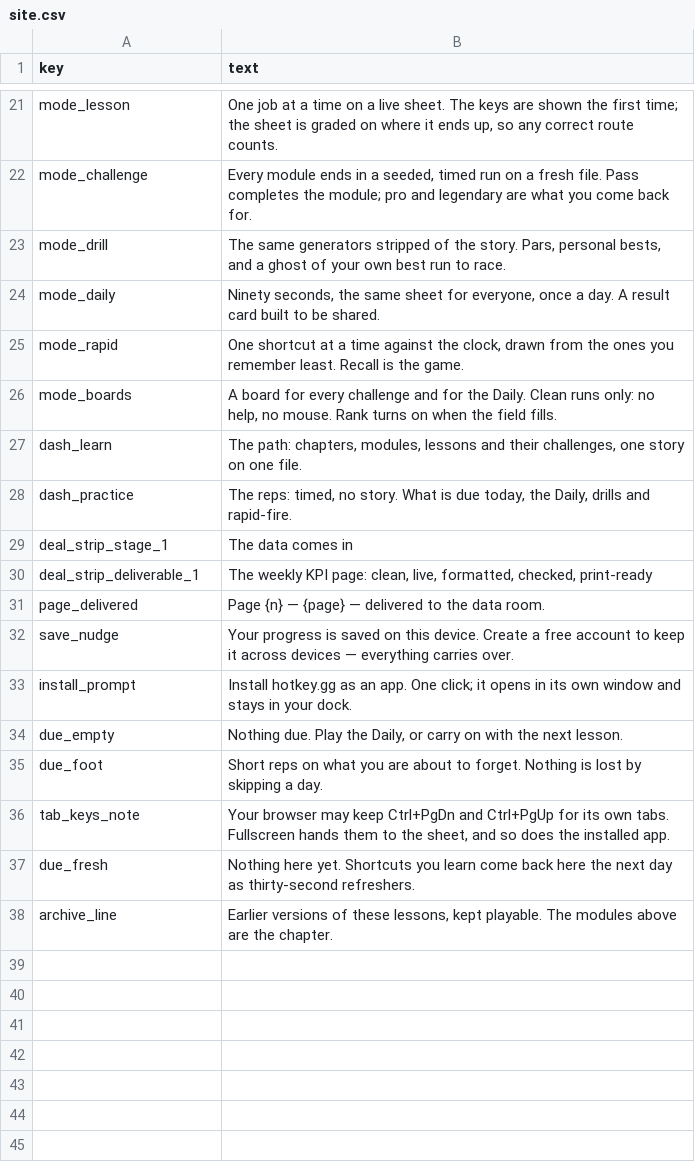
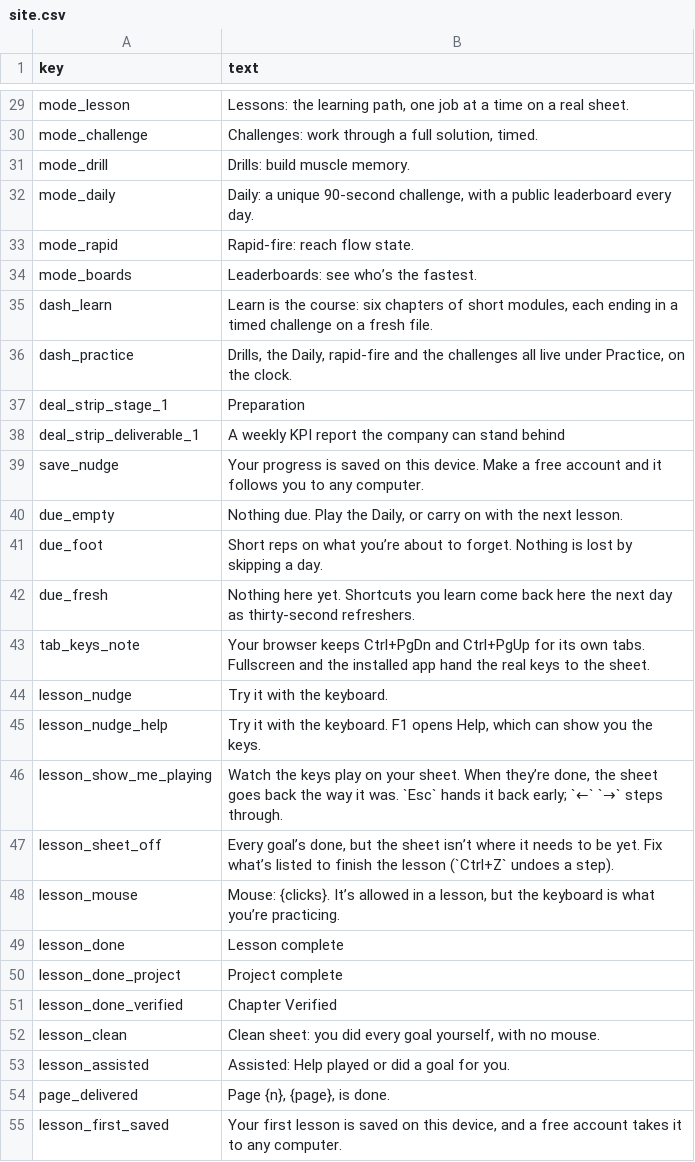
Before and after one commit to rathunter69/Hotkey.gg, a CSV file: app2/content/copy/site.csv, drawn as a sheet; only a part is shown, gaps mark what is left out; removed rows and columns are numbered as before the commit, all else as after; the diff covers the shown part only; the diff names each change by its address in the sheet, - before the commit and + after, or states it on an @@ line.

```diff
--- a/app2/content/copy/site.csv
+++ b/app2/content/copy/site.csv
-B29 (text): One job at a time on a live sheet. The keys are shown the first time; the sheet is graded on where it ends up, so any correct route counts.
+B29 (text): Lessons: the learning path, one job at a time on a real sheet.
-B30 (text): Every module ends in a seeded, timed run on a fresh file. Pass completes the module; pro and legendary are what you come back for.
+B30 (text): Challenges: work through a full solution, timed.
-B31 (text): The same generators stripped of the story. Pars, personal bests, and a ghost of your own best run to race.
+B31 (text): Drills: build muscle memory.
-B32 (text): Ninety seconds, the same sheet for everyone, once a day. A result card built to be shared.
+B32 (text): Daily: a unique 90-second challenge, with a public leaderboard every day.
-B33 (text): One shortcut at a time against the clock, drawn from the ones you remember least. Recall is the game.
+B33 (text): Rapid-fire: reach flow state.
-B34 (text): A board for every challenge and for the Daily. Clean runs only: no help, no mouse. Rank turns on when the field fills.
+B34 (text): Leaderboards: see who’s the fastest.
-B35 (text): The path: chapters, modules, lessons and their challenges, one story on one file.
+B35 (text): Learn is the course: six chapters of short modules, each ending in a timed challenge on a fresh file.
-B36 (text): The reps: timed, no story. What is due today, the Daily, drills and rapid-fire.
+B36 (text): Drills, the Daily, rapid-fire and the challenges all live under Practice, on the clock.
-B37 (text): The data comes in
+B37 (text): Preparation
-B38 (text): The weekly KPI page: clean, live, formatted, checked, print-ready
+B38 (text): A weekly KPI report the company can stand behind
-row 31: page_delivered | Page {n} — {page} — delivered to the data room.
-B39 (text): …this device. Create a free account to keep it across devices — everything carries over.
+B39 (text): …this device. Make a free account and it follows you to any computer.
-row 33: install_prompt | Install hotkey.gg as an app. One click; it opens in its own window and stays in your dock.
-B41 (text): …on what you are about to…
+B41 (text): …on what you’re about to…
-row 36: tab_keys_note | Your browser may keep Ctrl+PgDn and Ctrl+PgUp for its own tabs. Fullscreen hands them to the sheet, and so does the installed app.
-row 38: archive_line | Earlier versions of these lessons, kept playable. The modules above are the chapter.
+row 43: tab_keys_note | Your browser keeps Ctrl+PgDn and Ctrl+PgUp for its own tabs. Fullscreen and the installed app hand the real keys to the sheet.
+row 44: lesson_nudge | Try it with the keyboard.
+row 45: lesson_nudge_help | Try it with the keyboard. F1 opens Help, which can show you the keys.
+row 46: lesson_show_me_playing | Watch the keys play on your sheet. When they’re done, the sheet goes back the way it was. `Esc` hands it back early; `←` `→` steps through.
+row 47: lesson_sheet_off | Every goal’s done, but the sheet isn’t where it needs to be yet. Fix what’s listed to finish the lesson (`Ctrl+Z` undoes a step).
+row 48: lesson_mouse | Mouse: {clicks}. It’s allowed in a lesson, but the keyboard is what you’re practicing.
+row 49: lesson_done | Lesson complete
+row 50: lesson_done_project | Project complete
+row 51: lesson_done_verified | Chapter Verified
+row 52: lesson_clean | Clean sheet: you did every goal yourself, with no mouse.
+row 53: lesson_assisted | Assisted: Help played or did a goal for you.
+row 54: page_delivered | Page {n}, {page}, is done.
+row 55: lesson_first_saved | Your first lesson is saved on this device, and a free account takes it to any computer.
```
Also changed, not shown: 33 added rows, 2 removed rows and 14 edited cells elsewhere in this file, app2/content/copy/micro.csv, 26 other files.
